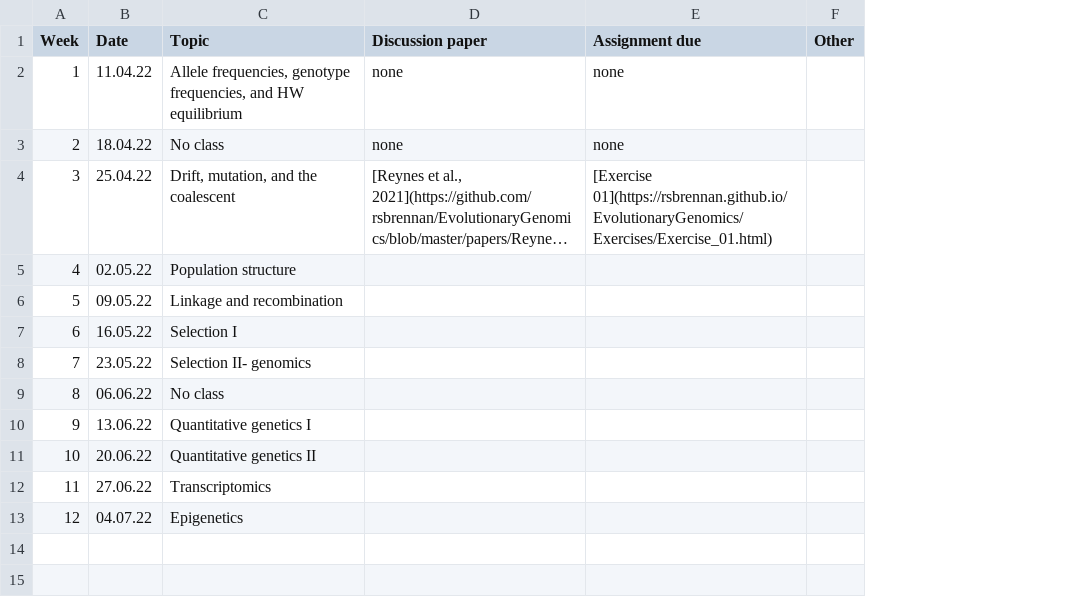
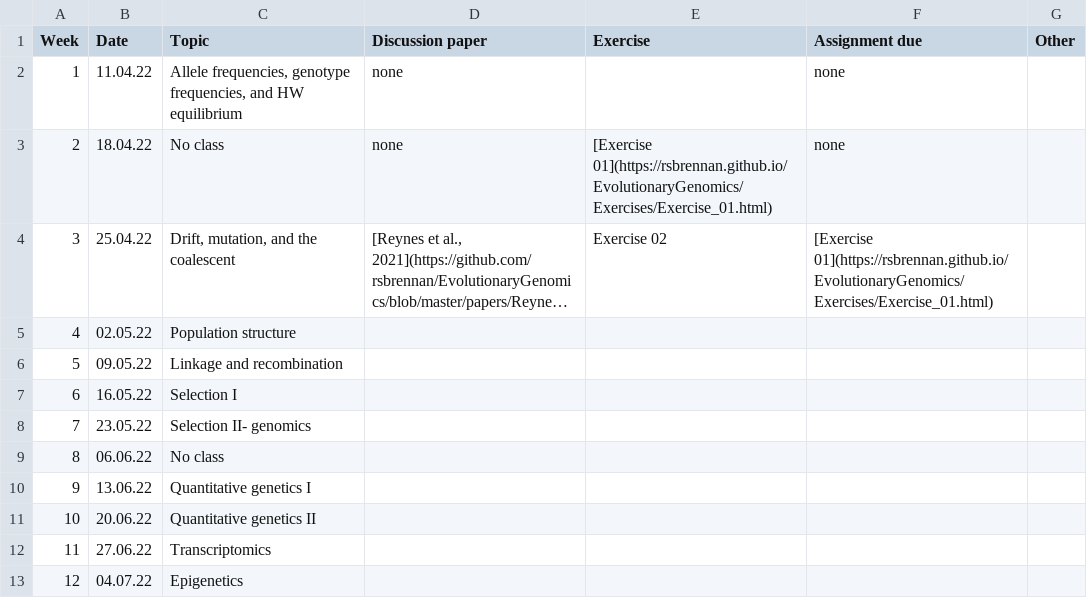
Before and after one commit to rsbrennan/EvolutionaryGenomics, a CSV file: schedule.csv, drawn as a sheet; long unchanged cells end in …; the diff names each change by its address in the sheet, - before the commit and + after, or states it on an @@ line.

```diff
--- a/schedule.csv
+++ b/schedule.csv
+column E (Exercise), rows 3-4: [Exercise 01](https://rsbrennan.github.io/EvolutionaryGenomics/Exercises/Exercise_01.html) | Exercise 02
```
Also changed, not shown: 1 other file.
